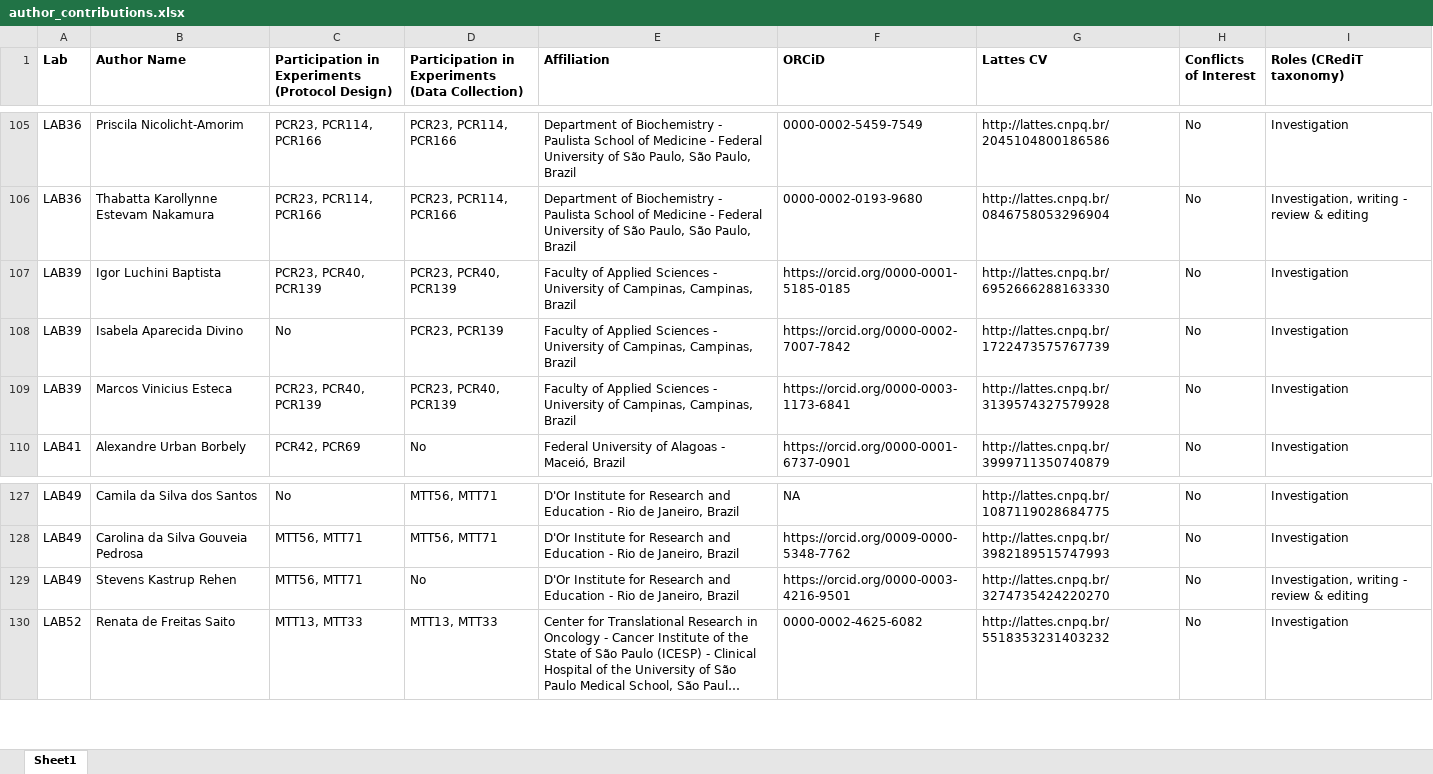
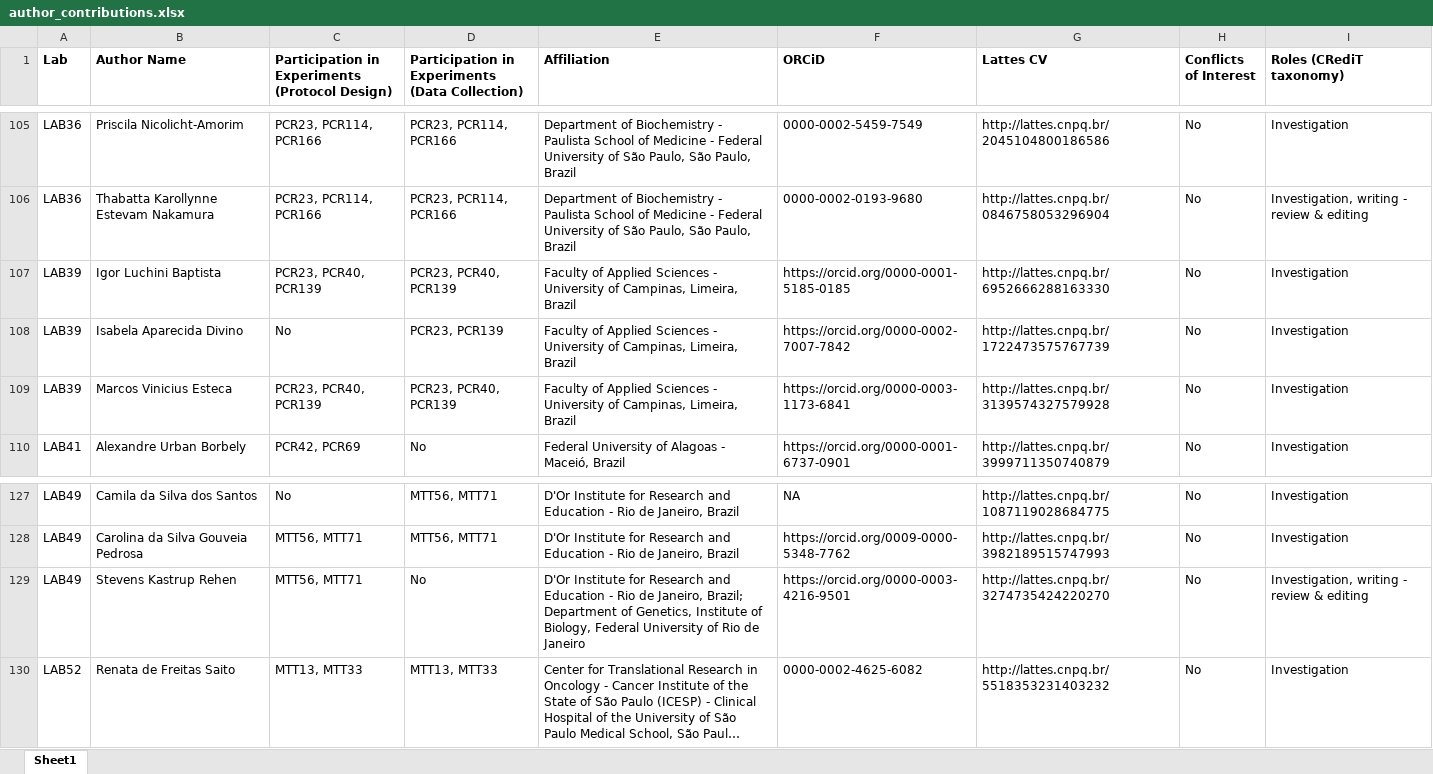
Before and after one commit to KleberNeves/bri-analysis-pp, an Excel workbook: author_contributions.xlsx, sheet Sheet1, drawn as a sheet; only a part is shown, gaps mark what is left out; long unchanged cells end in …; values as stored, in another font and other column widths than the file's, no borders; the diff names each change by its address in the sheet, - before the commit and + after, or states it on an @@ line.

Commit message:
Minor affiliation edits

```diff
--- a/author_contributions.xlsx (sheet Sheet1)
+++ b/author_contributions.xlsx (sheet Sheet1)
-E107:E109 (Affiliation): …of Campinas, Campinas, Brazil
+E107:E109 (Affiliation): …of Campinas, Limeira, Brazil
-E129 (Affiliation): …de Janeiro, Brazil
+E129 (Affiliation): …de Janeiro, Brazil; Department of Genetics, Institute of Biology, Federal University of Rio de Janeiro
```
